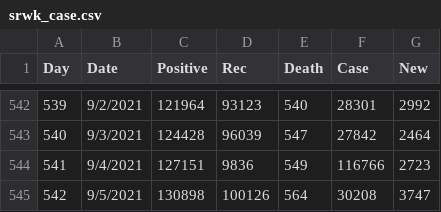
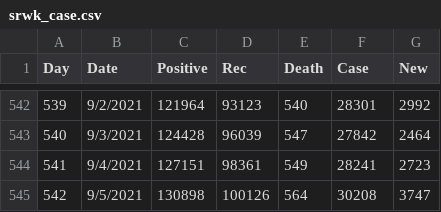
Before and after one commit to JLabadin-CoMo-Lab/COVID-19-Malaysia-Data, a CSV file: srwk_case.csv, drawn as a sheet; only a part is shown, gaps mark what is left out.

Commit message:
Update srwk_case.csv

```diff
--- a/srwk_case.csv
+++ b/srwk_case.csv
@@ -543,3 +543,3 @@ Day,Date,Positive,Rec,Death,Case,New
 540,9/3/2021,124428,96039,547,27842,2464
-541,9/4/2021,127151,9836,549,116766,2723
+541,9/4/2021,127151,98361,549,28241,2723
 542,9/5/2021,130898,100126,564,30208,3747
```
